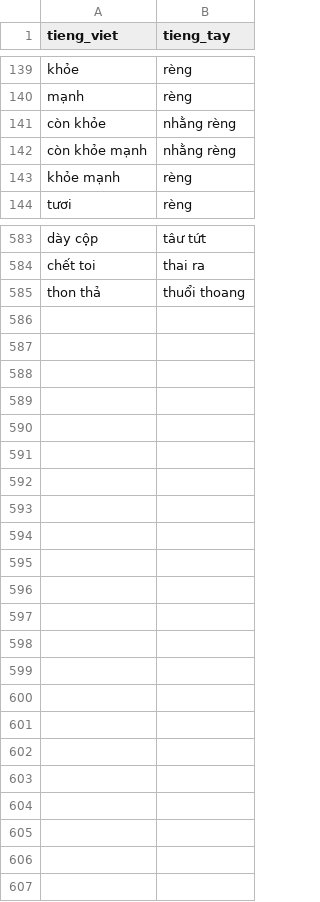
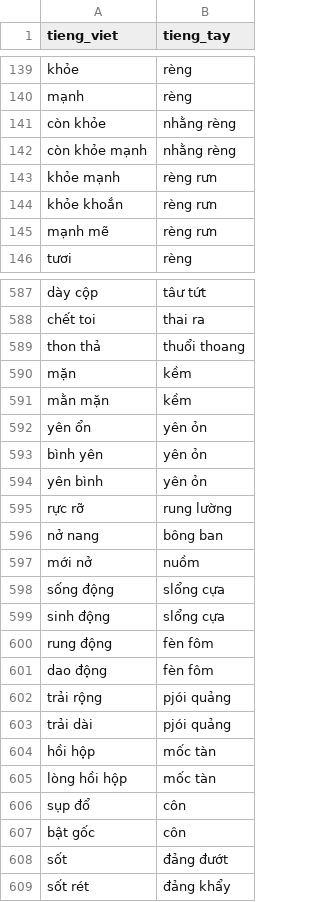
Before and after one commit to maduc238/viet_to_tay, a CSV file: dictionary/trạng thái.csv, drawn as a sheet; only a part is shown, gaps mark what is left out; the diff covers the shown part only.

```diff
--- a/dictionary/trạng thái.csv
+++ b/dictionary/trạng thái.csv
@@ -142,3 +142,5 @@ còn khỏe,nhằng rèng
 còn khỏe mạnh,nhằng rèng
-khỏe mạnh,rèng
+khỏe mạnh,rèng rưn
+khỏe khoắn,rèng rưn
+mạnh mẽ,rèng rưn
 tươi,rèng
@@ -585 +589,21 @@ chết toi,thai ra
 thon thả,thuổi thoang
+mặn,kềm
+mằn mặn,kềm
+yên ổn,yên ỏn
+bình yên,yên ỏn
+yên bình,yên ỏn
+rực rỡ,rung lường
+nở nang,bông ban
+mới nở,nuồm
+sống động,slổng cựa
+sinh động,slổng cựa
+rung động,fèn fôm
+dao động,fèn fôm
+trải rộng,pjói quảng
+trải dài,pjói quảng
+hồi hộp,mốc tàn
+lòng hồi hộp,mốc tàn
+sụp đổ,côn
+bật gốc,côn
+sốt,đảng đướt
+sốt rét,đảng khẩy
```
Also changed, not shown: 2 added rows and 1 edited cell elsewhere in this file, dictionary/số đếm - thời gian.csv, dictionary/sự vật.csv, 10 other files.
